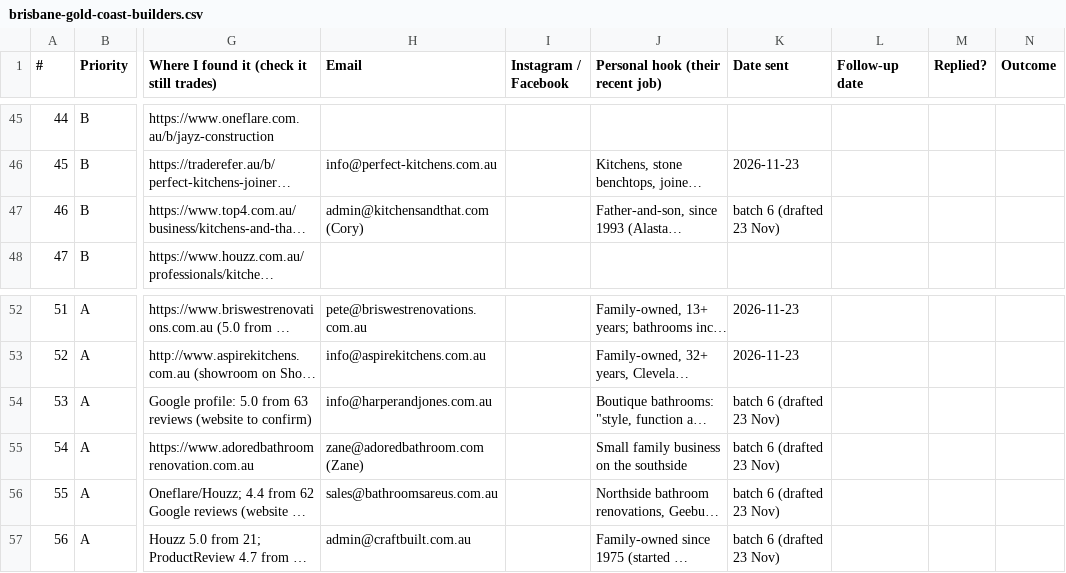
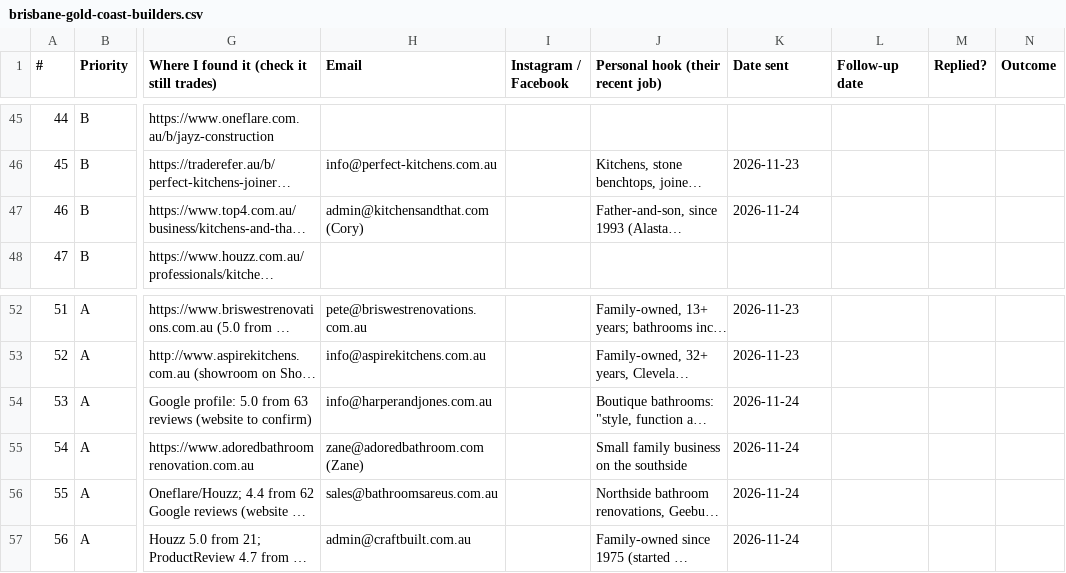
Before and after one commit to RenoReady/reno-ready, a CSV file: marketing/outreach/brisbane-gold-coast-builders.csv, drawn as a sheet; only a part is shown, gaps mark what is left out; long unchanged cells end in …; the diff names each change by its address in the sheet, - before the commit and + after, or states it on an @@ line.

```diff
--- a/marketing/outreach/brisbane-gold-coast-builders.csv
+++ b/marketing/outreach/brisbane-gold-coast-builders.csv
-K47 (Date sent): batch 6 (drafted 23 Nov)
+K47 (Date sent): 2026-11-24
-K54:K57 (Date sent): batch 6 (drafted 23 Nov)
+K54:K57 (Date sent): 2026-11-24
```
